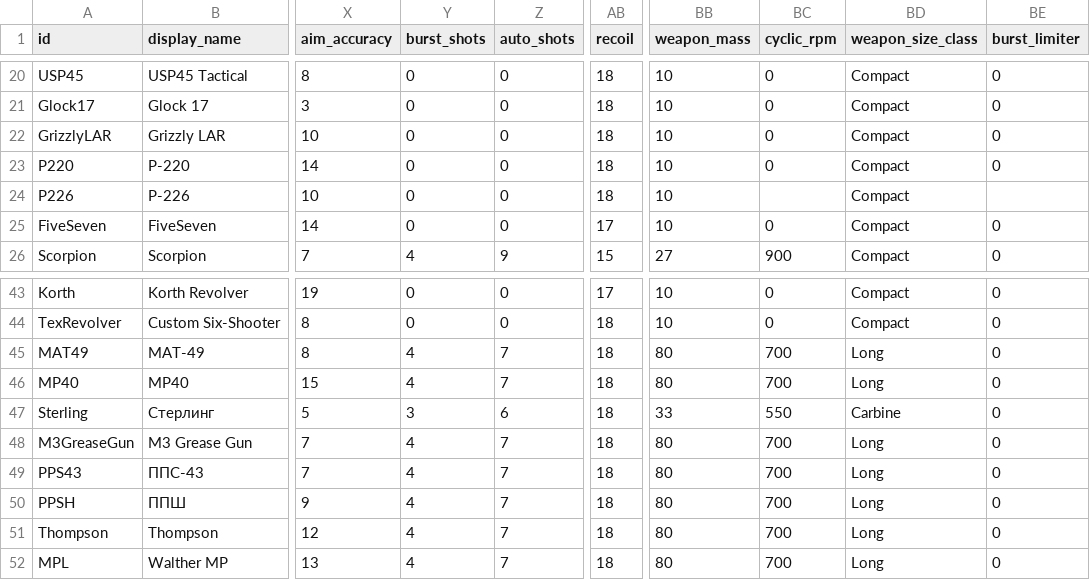
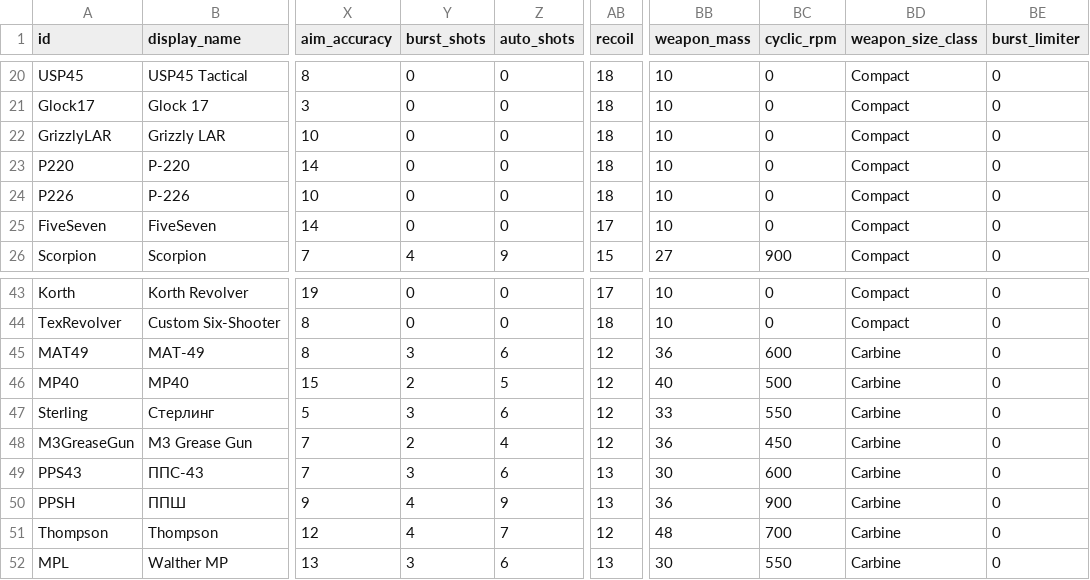
Before and after one commit to Kpoji4er/JAZZ, a CSV file: docs/technical/weapons/data/weapons.csv, drawn as a sheet; only a part is shown, gaps mark what is left out; the diff covers the shown part only; the diff names each change by its address in the sheet, - before the commit and + after, or states it on an @@ line.

```diff
--- a/docs/technical/weapons/data/weapons.csv
+++ b/docs/technical/weapons/data/weapons.csv
-BC24 (cyclic_rpm): (empty)
+BC24 (cyclic_rpm): 0
-BE24 (burst_limiter): (empty)
+BE24 (burst_limiter): 0
-Y45 (burst_shots): 4
+Y45 (burst_shots): 3
-Z45 (auto_shots): 7
+Z45 (auto_shots): 6
-AB45:AB48 (recoil): 18
+AB45:AB48 (recoil): 12
-BB45 (weapon_mass): 80
+BB45 (weapon_mass): 36
-BC45 (cyclic_rpm): 700
+BC45 (cyclic_rpm): 600
-BD45:BD46 (weapon_size_class): Long
+BD45:BD46 (weapon_size_class): Carbine
-Y46 (burst_shots): 4
+Y46 (burst_shots): 2
-Z46 (auto_shots): 7
+Z46 (auto_shots): 5
-BB46 (weapon_mass): 80
+BB46 (weapon_mass): 40
-BC46 (cyclic_rpm): 700
+BC46 (cyclic_rpm): 500
-Y48 (burst_shots): 4
+Y48 (burst_shots): 2
-Z48 (auto_shots): 7
+Z48 (auto_shots): 4
-BB48 (weapon_mass): 80
+BB48 (weapon_mass): 36
-BC48 (cyclic_rpm): 700
+BC48 (cyclic_rpm): 450
-BD48:BD52 (weapon_size_class): Long
+BD48:BD52 (weapon_size_class): Carbine
-Y49 (burst_shots): 4
+Y49 (burst_shots): 3
-Z49 (auto_shots): 7
+Z49 (auto_shots): 6
-AB49:AB50 (recoil): 18
+AB49:AB50 (recoil): 13
-BB49 (weapon_mass): 80
+BB49 (weapon_mass): 30
-BC49 (cyclic_rpm): 700
+BC49 (cyclic_rpm): 600
-Z50 (auto_shots): 7
+Z50 (auto_shots): 9
-BB50 (weapon_mass): 80
+BB50 (weapon_mass): 36
-BC50 (cyclic_rpm): 700
+BC50 (cyclic_rpm): 900
-AB51 (recoil): 18
+AB51 (recoil): 12
-BB51 (weapon_mass): 80
+BB51 (weapon_mass): 48
-Y52 (burst_shots): 4
+Y52 (burst_shots): 3
-Z52 (auto_shots): 7
+Z52 (auto_shots): 6
-AB52 (recoil): 18
+AB52 (recoil): 13
-BB52 (weapon_mass): 80
+BB52 (weapon_mass): 30
-BC52 (cyclic_rpm): 700
+BC52 (cyclic_rpm): 550
```
Also changed, not shown: 63 edited cells elsewhere in this file, 52 other files.
